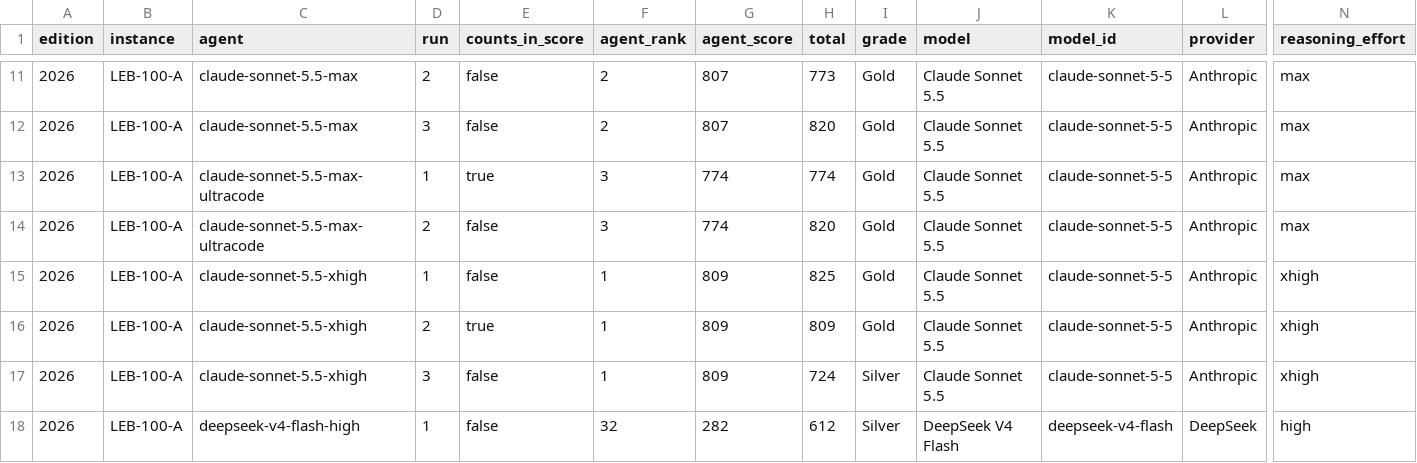
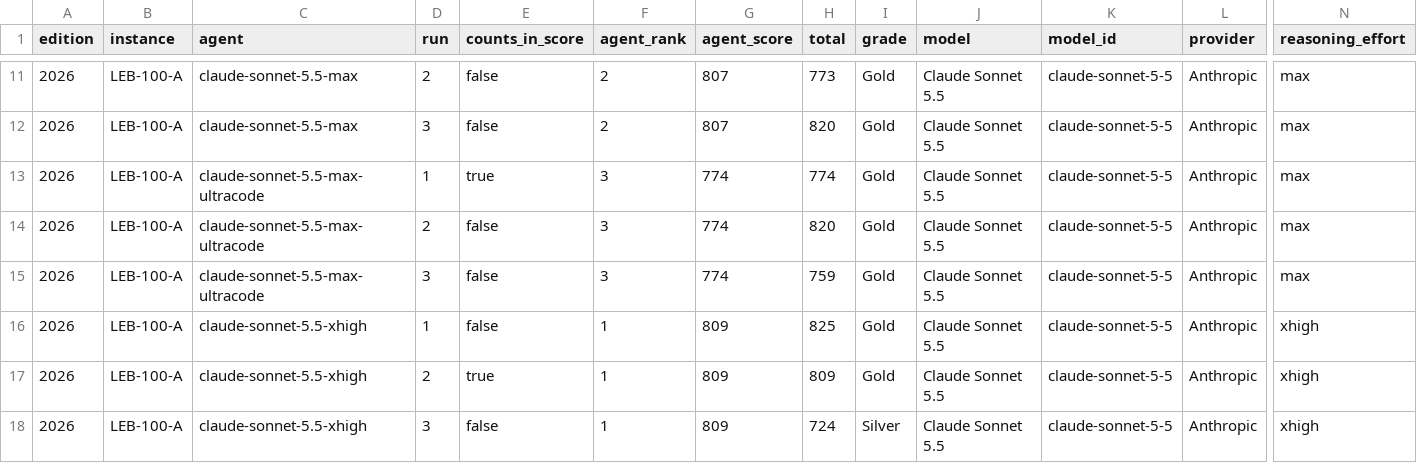
Before and after one commit to samirhvbr/samirhv-site, a CSV file: samirhv/public/data/ai-benchmark/runs.csv, drawn as a sheet; only a part is shown, gaps mark what is left out; the shorter side is filled out with more unchanged rows; rows hold the shown columns only; the diff names each change by its address in the sheet, - before the commit and + after, or states it on an @@ line.

```diff
--- a/samirhv/public/data/ai-benchmark/runs.csv
+++ b/samirhv/public/data/ai-benchmark/runs.csv
+row 15: 2026 | LEB-100-A | claude-sonnet-5.5-max-ultracode | 3 | false | 3 | 774 | 759 | Gold | Claude Sonnet 5.5 | claude-sonnet-5-5 | Anthropic | max
```
Also changed, not shown: samirhv/public/data/ai-benchmark/flaws.csv, 6 other files.
